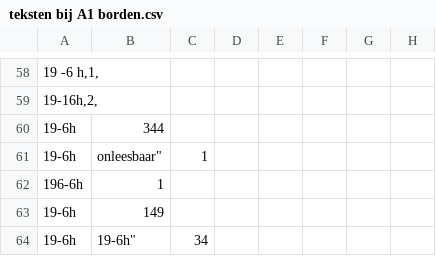
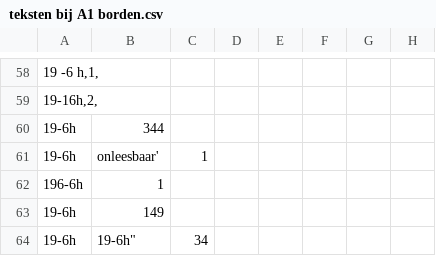
Before and after one commit to Stichting-CROW/verkeersborden, a CSV file: ndw_datasets/teksten bij A1 borden.csv, drawn as a sheet; only a part is shown, gaps mark what is left out; the diff names each change by its address in the sheet, - before the commit and + after, or states it on an @@ line.

Commit message:
Update teksten bij A1 borden.csv

```diff
--- a/ndw_datasets/teksten bij A1 borden.csv
+++ b/ndw_datasets/teksten bij A1 borden.csv
-B61: onleesbaar"
+B61: onleesbaar'
```
